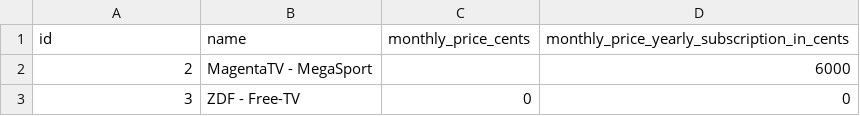
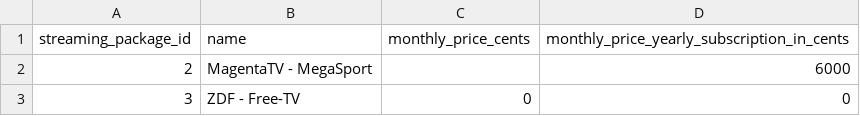
Before and after one commit to adrior11/check24-best-combination-submission, a CSV file: mongodb/bc_streaming_package.csv, drawn as a sheet; only a part is shown.

Commit message:
chore(mongodb): adjust CSV headers for consistency of ids

```diff
--- a/mongodb/bc_streaming_package.csv
+++ b/mongodb/bc_streaming_package.csv
@@ -1,2 +1,2 @@
-id,name,monthly_price_cents,monthly_price_yearly_subscription_in_cents
+streaming_package_id,name,monthly_price_cents,monthly_price_yearly_subscription_in_cents
 2,MagentaTV - MegaSport,,6000
```
Also changed, not shown: mongodb/bc_game.csv.
